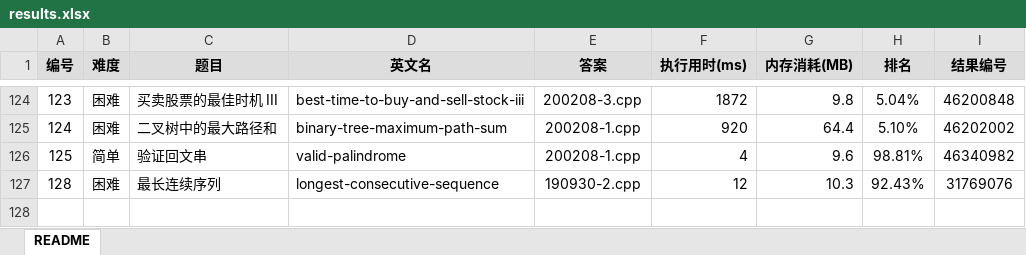
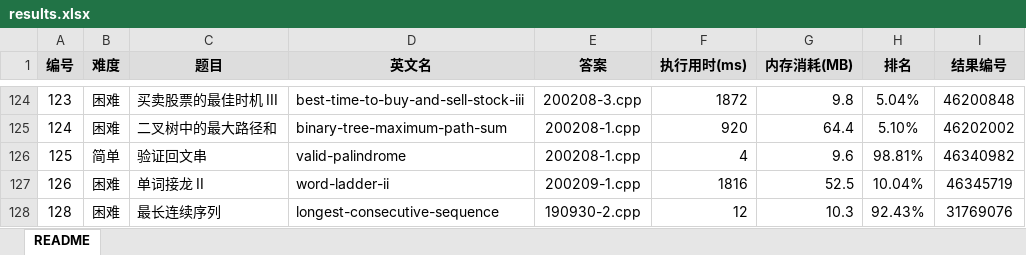
Before and after one commit to yanlinlin82/leetcode, an Excel workbook: results.xlsx, sheet README, drawn as a sheet; only a part is shown, gaps mark what is left out; values as stored, in another font and other column widths than the file's, no borders; the diff names each change by its address in the sheet, - before the commit and + after, or states it on an @@ line.

```diff
--- a/results.xlsx (sheet README)
+++ b/results.xlsx (sheet README)
+row 127: 126 | 困难 | 单词接龙 II | word-ladder-ii | 200209-1.cpp | 1816 | 52.5 | 10.04% | 46345719
```
Also changed, not shown: 2 other files.
